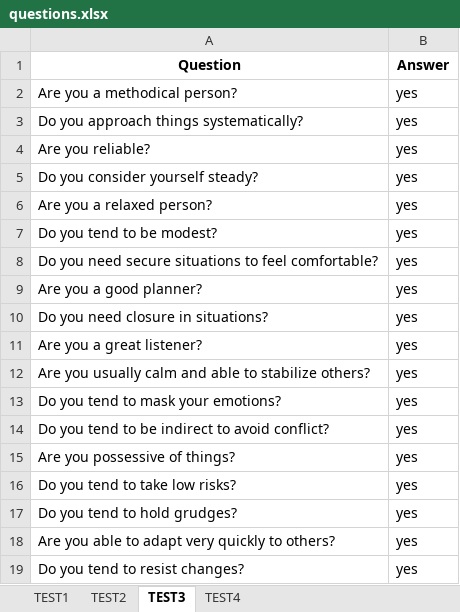
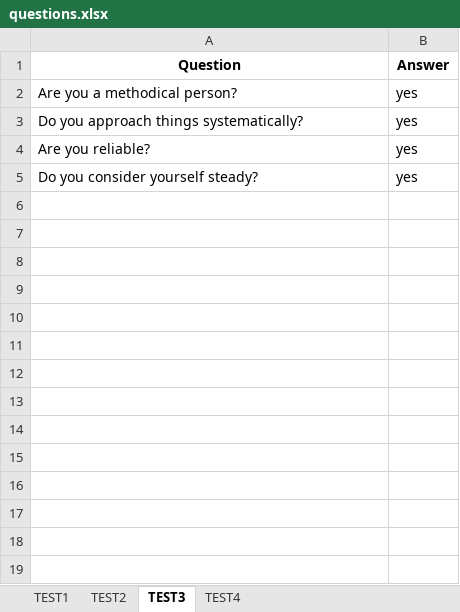
Before and after one commit to papcode/quiz_Rai, an Excel workbook: questions.xlsx, sheet TEST3, drawn as a sheet; values as stored, in another font and other column widths than the file's, no borders; the diff names each change by its address in the sheet, - before the commit and + after, or states it on an @@ line.

```diff
--- a/questions.xlsx (sheet TEST3)
+++ b/questions.xlsx (sheet TEST3)
-row 6: Are you a relaxed person? | yes
-row 7: Do you tend to be modest? | yes
-row 8: Do you need secure situations to feel comfortable? | yes
-row 9: Are you a good planner? | yes
-row 10: Do you need closure in situations? | yes
-row 11: Are you a great listener? | yes
-row 12: Are you usually calm and able to stabilize others? | yes
-row 13: Do you tend to mask your emotions? | yes
-row 14: Do you tend to be indirect to avoid conflict? | yes
-row 15: Are you possessive of things? | yes
-row 16: Do you tend to take low risks? | yes
-row 17: Do you tend to hold grudges? | yes
-row 18: Are you able to adapt very quickly to others? | yes
-row 19: Do you tend to resist changes? | yes
```
Also changed, not shown: sheet TEST4, sheet TEST1, sheet TEST2, 5 other files.
